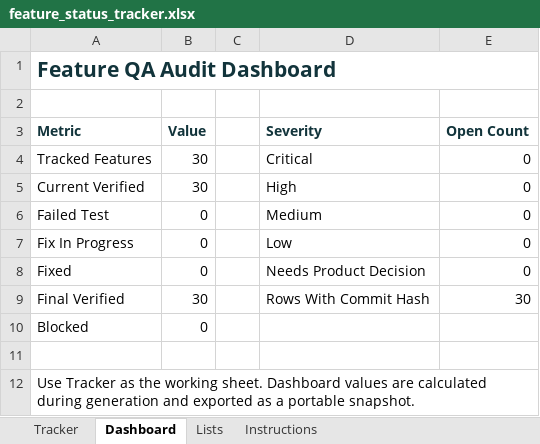
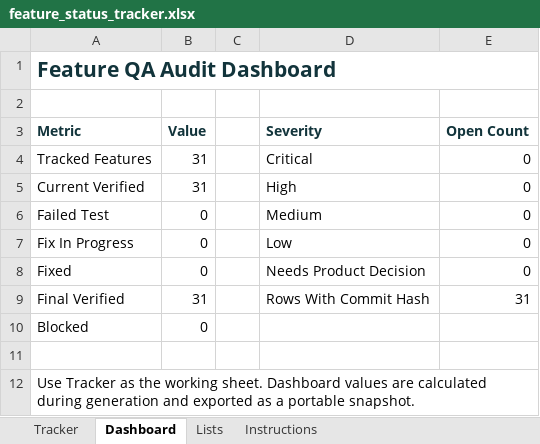
Before and after one commit to aitrailblazer/cutline, an Excel workbook: feature_status_tracker.xlsx, sheet Dashboard, drawn as a sheet; values as stored, in another font and other column widths than the file's, no borders; the diff names each change by its address in the sheet, - before the commit and + after, or states it on an @@ line.

```diff
--- a/feature_status_tracker.xlsx (sheet Dashboard)
+++ b/feature_status_tracker.xlsx (sheet Dashboard)
-B4:B5 (Value): 30
+B4:B5 (Value): 31
-B9 (Value): 30
+B9 (Value): 31
-E9 (Open Count): 30
+E9 (Open Count): 31
```
Also changed, not shown: sheet Tracker, formulas that keep their value, 9 other files.
